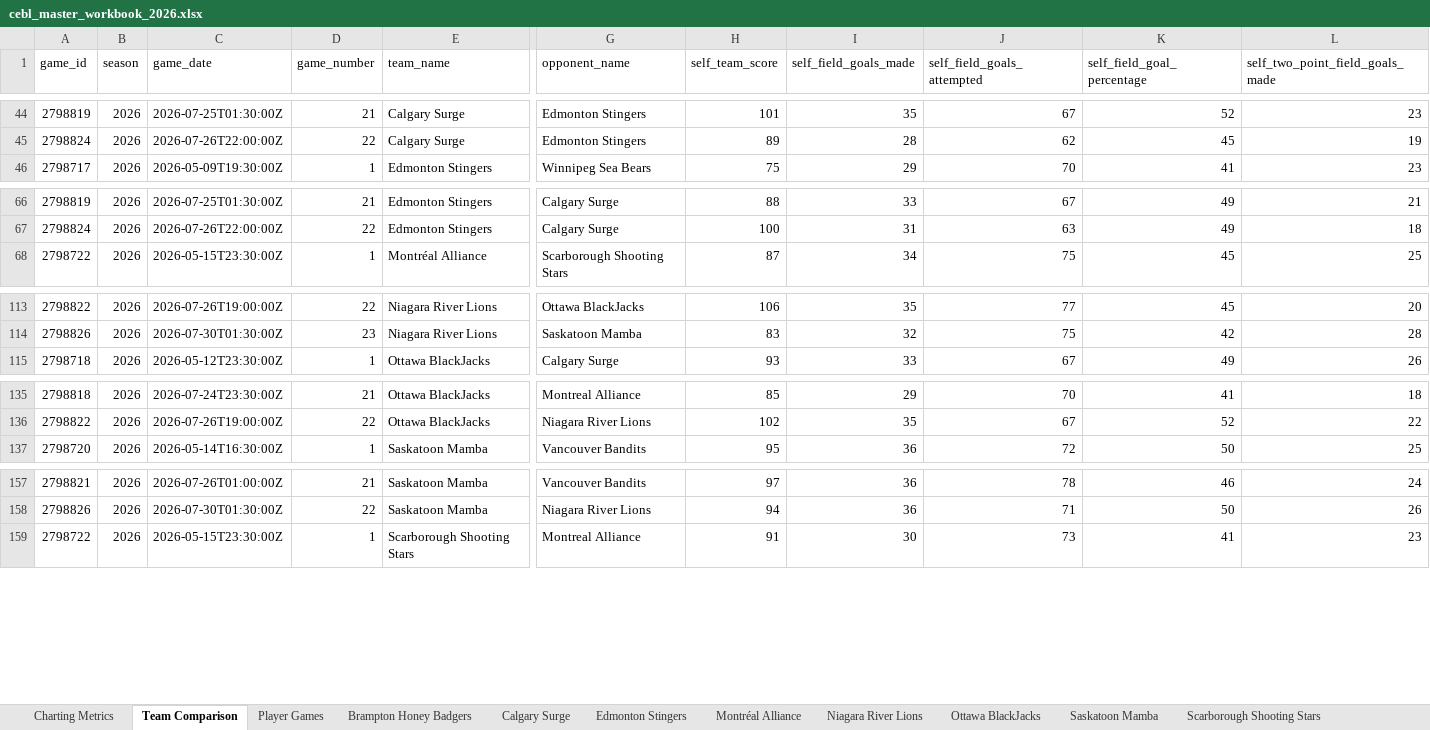
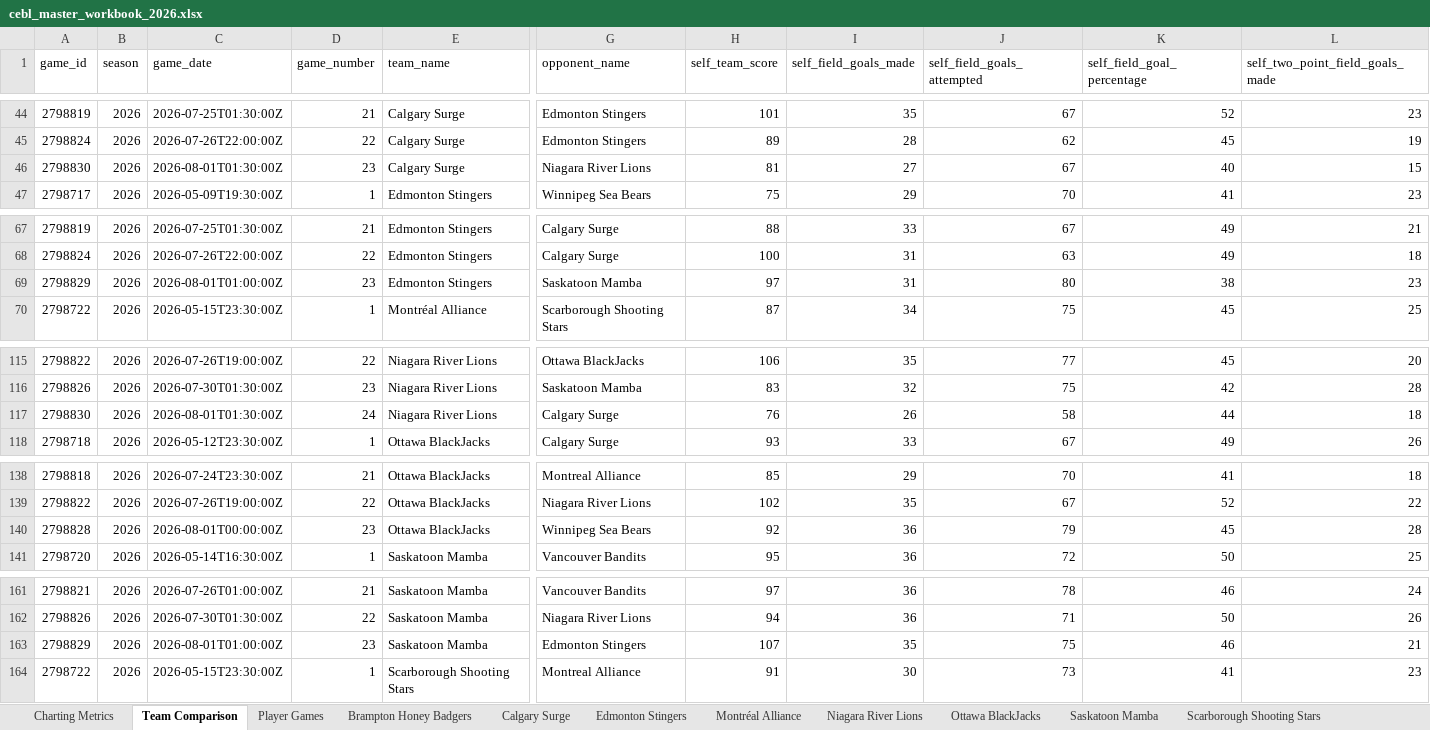
Before and after one commit to Ztillz/cebl-boxscore-tracker, an Excel workbook: data/exports/cebl_master_workbook_2026.xlsx, sheet Team Comparison, drawn as a sheet; only a part is shown, gaps mark what is left out; values as stored, in another font and other column widths than the file's, no borders; rows hold the shown columns only; the diff covers the shown part only; the diff names each change by its address in the sheet, - before the commit and + after, or states it on an @@ line.

```diff
--- a/data/exports/cebl_master_workbook_2026.xlsx (sheet Team Comparison)
+++ b/data/exports/cebl_master_workbook_2026.xlsx (sheet Team Comparison)
+row 46: 2798830 | 2026 | 2026-08-01T01:30:00Z | 23 | Calgary Surge | Niagara River Lions | 81 | 27 | 67 | 40 | 15
+row 69: 2798829 | 2026 | 2026-08-01T01:00:00Z | 23 | Edmonton Stingers | Saskatoon Mamba | 97 | 31 | 80 | 38 | 23
+row 117: 2798830 | 2026 | 2026-08-01T01:30:00Z | 24 | Niagara River Lions | Calgary Surge | 76 | 26 | 58 | 44 | 18
+row 140: 2798828 | 2026 | 2026-08-01T00:00:00Z | 23 | Ottawa BlackJacks | Winnipeg Sea Bears | 92 | 36 | 79 | 45 | 28
+row 163: 2798829 | 2026 | 2026-08-01T01:00:00Z | 23 | Saskatoon Mamba | Edmonton Stingers | 107 | 35 | 75 | 46 | 21
```
Also changed, not shown: 1 added row elsewhere in this sheet, sheet Player Games, sheet Charting Metrics, sheet Calgary Surge, sheet Saskatoon Mamba, sheet Edmonton Stingers, sheet Winnipeg Sea Bears, 2 more sheets, 10 other files.
